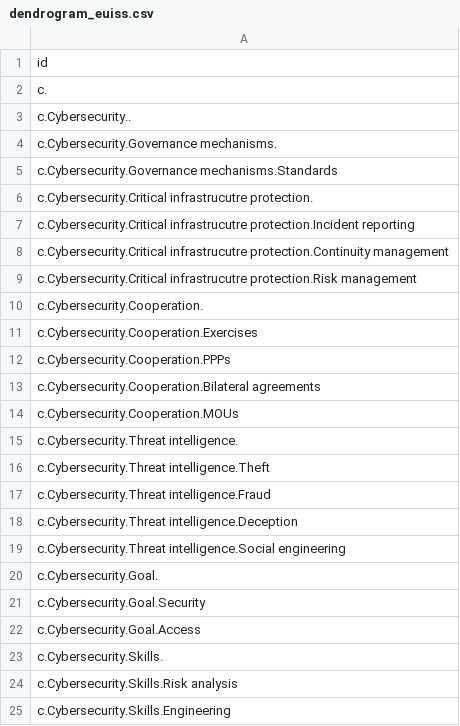
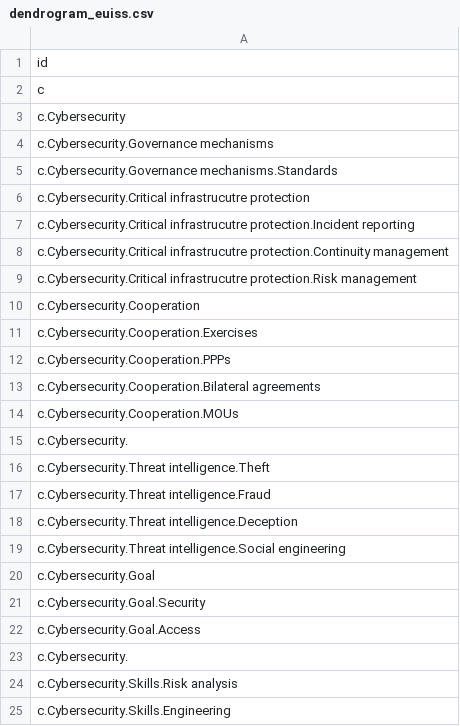
Before and after one commit to cdtrich/hello-world, a CSV file: dendrogram_euiss.csv, drawn as a sheet; only a part is shown; the diff covers the shown part only.

Commit message:
Update dendrogram_euiss.csv

```diff
--- a/dendrogram_euiss.csv
+++ b/dendrogram_euiss.csv
@@ -1,7 +1,7 @@
 id
-c.
-c.Cybersecurity..
-c.Cybersecurity.Governance mechanisms.
+c
+c.Cybersecurity
+c.Cybersecurity.Governance mechanisms
 c.Cybersecurity.Governance mechanisms.Standards
-c.Cybersecurity.Critical infrastrucutre protection.
+c.Cybersecurity.Critical infrastrucutre protection
 c.Cybersecurity.Critical infrastrucutre protection.Incident reporting
@@ -9,3 +9,3 @@ c.Cybersecurity.Critical infrastrucutre protection.Continuity management
 c.Cybersecurity.Critical infrastrucutre protection.Risk management
-c.Cybersecurity.Cooperation.
+c.Cybersecurity.Cooperation
 c.Cybersecurity.Cooperation.Exercises
@@ -14,3 +14,3 @@ c.Cybersecurity.Cooperation.Bilateral agreements
 c.Cybersecurity.Cooperation.MOUs
-c.Cybersecurity.Threat intelligence.
+c.Cybersecurity.
 c.Cybersecurity.Threat intelligence.Theft
@@ -19,6 +19,6 @@ c.Cybersecurity.Threat intelligence.Deception
 c.Cybersecurity.Threat intelligence.Social engineering
-c.Cybersecurity.Goal.
+c.Cybersecurity.Goal
 c.Cybersecurity.Goal.Security
 c.Cybersecurity.Goal.Access
-c.Cybersecurity.Skills.
+c.Cybersecurity.
 c.Cybersecurity.Skills.Risk analysis
```
Also changed, not shown: 37 edited cells elsewhere in this file.
